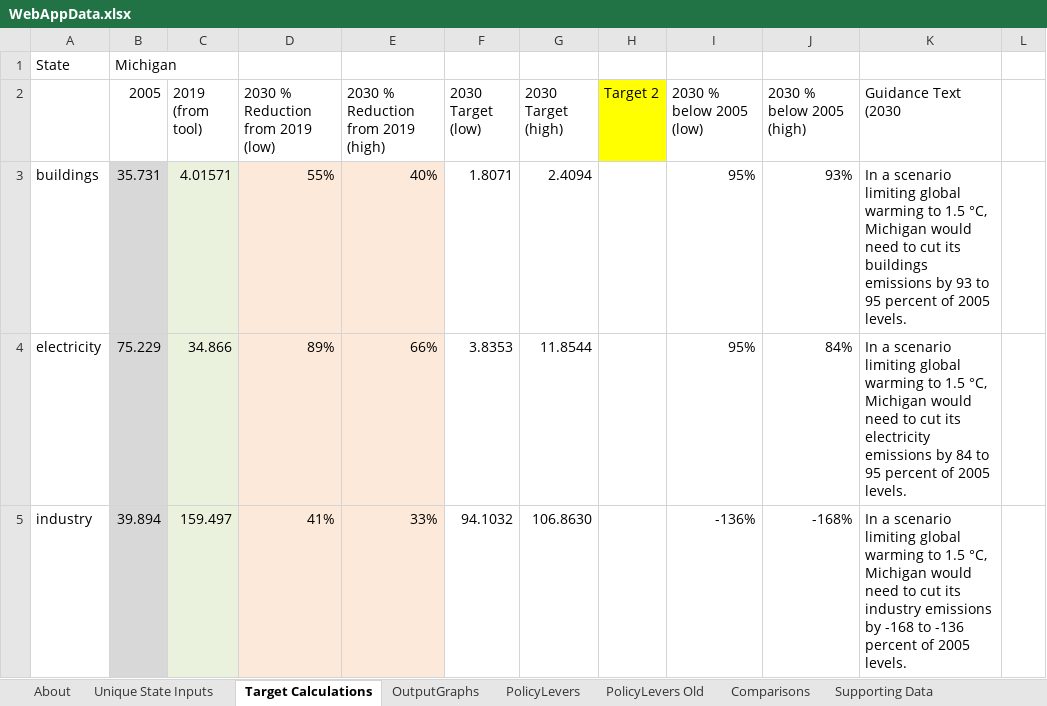
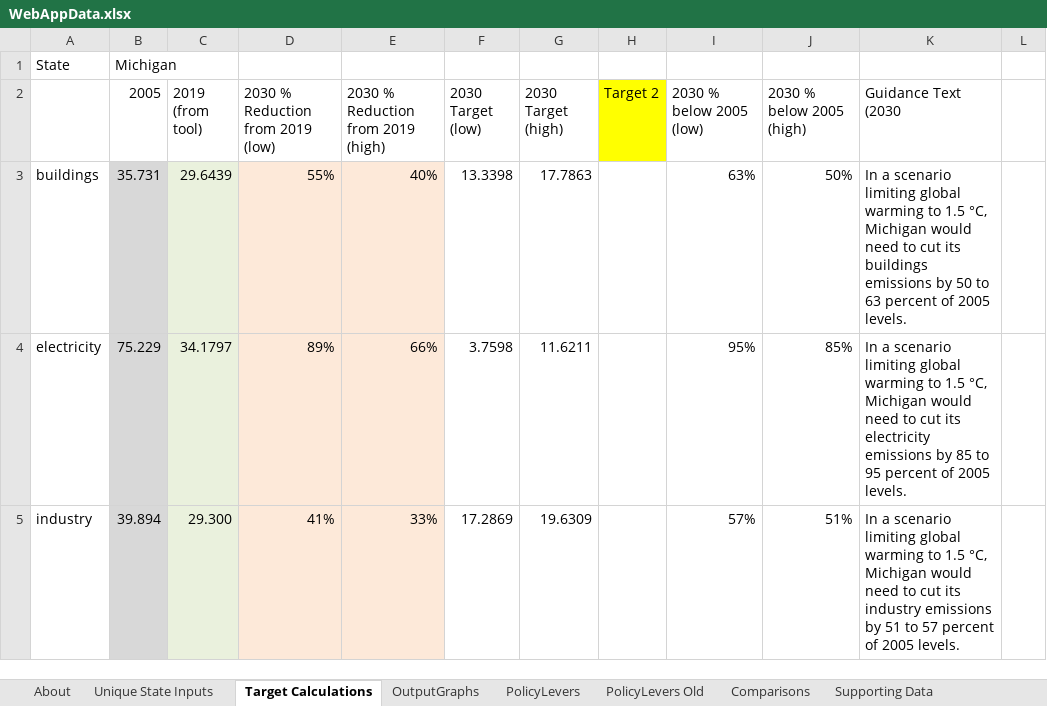
Before and after one commit to EnergyInnovation/eps-michigan, an Excel workbook: WebAppData.xlsx, sheet Target Calculations, drawn as a sheet; only a part is shown; values as stored, in another font and other column widths than the file's, no borders; the diff covers the shown part only; the diff names each change by its address in the sheet, - before the commit and + after, or states it on an @@ line.

Commit message:
updated webapp

```diff
--- a/WebAppData.xlsx (sheet Target Calculations)
+++ b/WebAppData.xlsx (sheet Target Calculations)
-C3 (2019 (from tool)): 4.01571
+C3 (2019 (from tool)): 29.6439
-F3 (2030 Target (low)): 1.8071
+F3 (2030 Target (low)): 13.3398
-G3 (2030 Target (high)): 2.4094
+G3 (2030 Target (high)): 17.7863
-I3 (2030 % below 2005 (low)): 95%
+I3 (2030 % below 2005 (low)): 63%
-J3 (2030 % below 2005 (high)): 93%
+J3 (2030 % below 2005 (high)): 50%
-K3 (Guidance Text (2030): …emissions by 93 to 95 percent of…
+K3 (Guidance Text (2030): …emissions by 50 to 63 percent of…
-C4 (2019 (from tool)): 34.866
+C4 (2019 (from tool)): 34.1797
-F4 (2030 Target (low)): 3.8353
+F4 (2030 Target (low)): 3.7598
-G4 (2030 Target (high)): 11.8544
+G4 (2030 Target (high)): 11.6211
-J4 (2030 % below 2005 (high)): 84%
+J4 (2030 % below 2005 (high)): 85%
-K4 (Guidance Text (2030): …emissions by 84 to 95…
+K4 (Guidance Text (2030): …emissions by 85 to 95…
-C5 (2019 (from tool)): 159.497
+C5 (2019 (from tool)): 29.300
-F5 (2030 Target (low)): 94.1032
+F5 (2030 Target (low)): 17.2869
-G5 (2030 Target (high)): 106.8630
+G5 (2030 Target (high)): 19.6309
-I5 (2030 % below 2005 (low)): -136%
+I5 (2030 % below 2005 (low)): 57%
-J5 (2030 % below 2005 (high)): -168%
+J5 (2030 % below 2005 (high)): 51%
-K5 (Guidance Text (2030): …emissions by -168 to -136 percent of…
+K5 (Guidance Text (2030): …emissions by 51 to 57 percent of…
```
Also changed, not shown: 48 edited cells elsewhere in this sheet, sheet OutputGraphs, sheet Unique State Inputs, sheet About.
